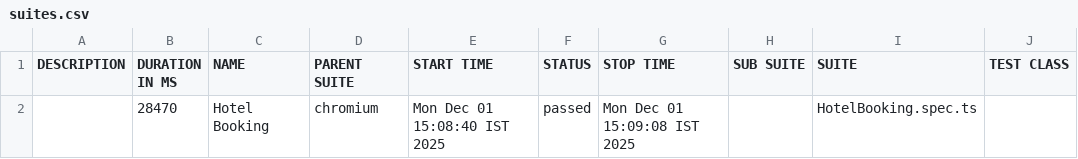
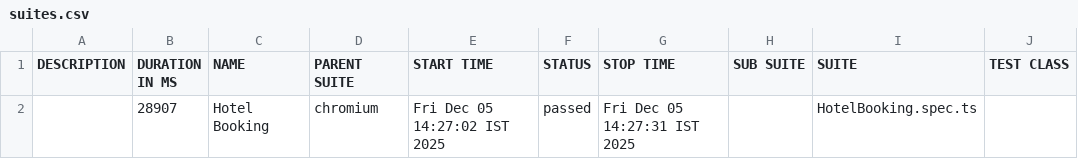
Before and after one commit to praba-c/EaseMyTrip, a CSV file: allure-report/data/suites.csv, drawn as a sheet; only a part is shown; the diff names each change by its address in the sheet, - before the commit and + after, or states it on an @@ line.

```diff
--- a/allure-report/data/suites.csv
+++ b/allure-report/data/suites.csv
-B2 (DURATION IN MS): 28470
+B2 (DURATION IN MS): 28907
-E2 (START TIME): Mon Dec 01 15:08:40 IST 2025
+E2 (START TIME): Fri Dec 05 14:27:02 IST 2025
-G2 (STOP TIME): Mon Dec 01 15:09:08 IST 2025
+G2 (STOP TIME): Fri Dec 05 14:27:31 IST 2025
```
Also changed, not shown: 55 other files.
